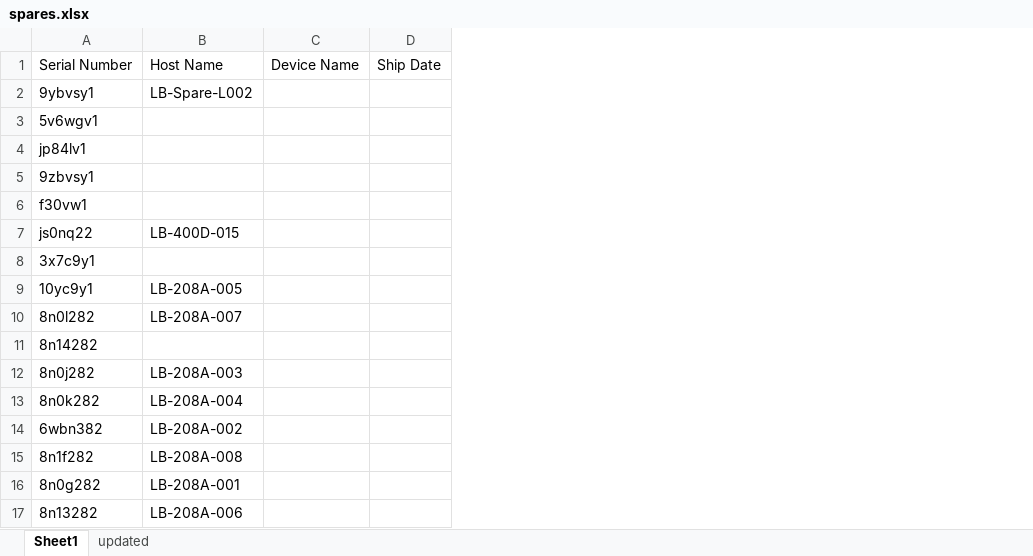
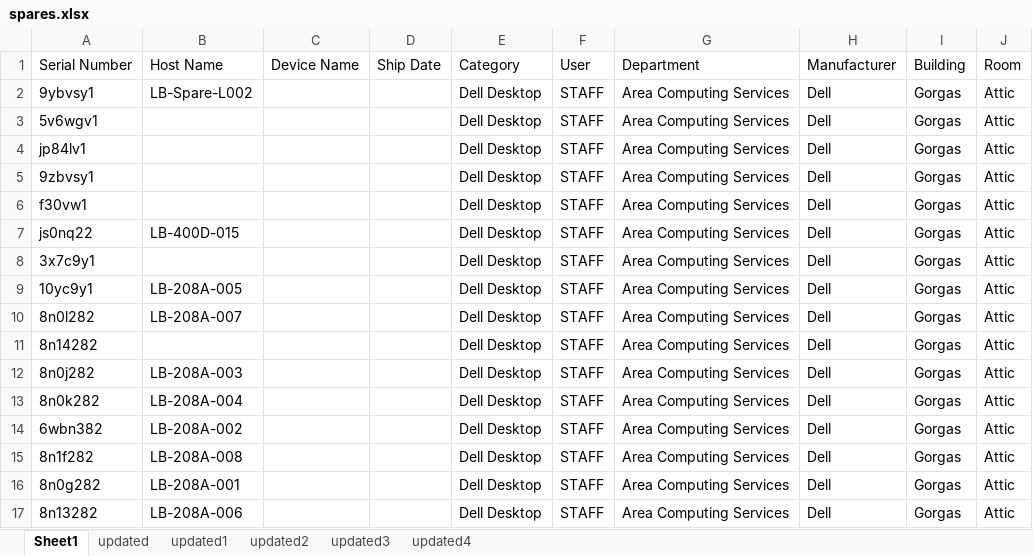
Before and after one commit to mdrobinson4/olt-scripts, an Excel workbook: spares.xlsx, sheet Sheet1, drawn as a sheet; values as stored, in another font and other column widths than the file's, no borders; the diff names each change by its address in the sheet, - before the commit and + after, or states it on an @@ line.

```diff
--- a/spares.xlsx (sheet Sheet1)
+++ b/spares.xlsx (sheet Sheet1)
+sheet tab: updated1
+sheet tab: updated2
+sheet tab: updated3
+sheet tab: updated4
+column E, rows 1-17: Category | Dell Desktop | Dell Desktop | Dell Desktop | Dell Desktop | Dell Desktop | Dell Desktop | Dell Desktop | Dell Desktop | Dell Desktop | Dell Desktop | Dell Desktop | Dell Desktop | Dell Desktop | Dell Desktop | Dell Desktop | Dell Desktop
+column F, rows 1-17: User | STAFF | STAFF | STAFF | STAFF | STAFF | STAFF | STAFF | STAFF | STAFF | STAFF | STAFF | STAFF | STAFF | STAFF | STAFF | STAFF
+column G, rows 1-17: Department | Area Computing Services | Area Computing Services | Area Computing Services | Area Computing Services | Area Computing Services | Area Computing Services | Area Computing Services | Area Computing Services | Area Computing Services | Area Computing Services | Area Computing Services | Area Computing Services | Area Computing Services | Area Computing Services | Area Computing Services | Area Computing Services
+column H, rows 1-17: Manufacturer | Dell | Dell | Dell | Dell | Dell | Dell | Dell | Dell | Dell | Dell | Dell | Dell | Dell | Dell | Dell | Dell
+column I, rows 1-17: Building | Gorgas | Gorgas | Gorgas | Gorgas | Gorgas | Gorgas | Gorgas | Gorgas | Gorgas | Gorgas | Gorgas | Gorgas | Gorgas | Gorgas | Gorgas | Gorgas
+column J, rows 1-17: Room | Attic | Attic | Attic | Attic | Attic | Attic | Attic | Attic | Attic | Attic | Attic | Attic | Attic | Attic | Attic | Attic
```
Also changed, not shown: sheet updated, 7 other files.
